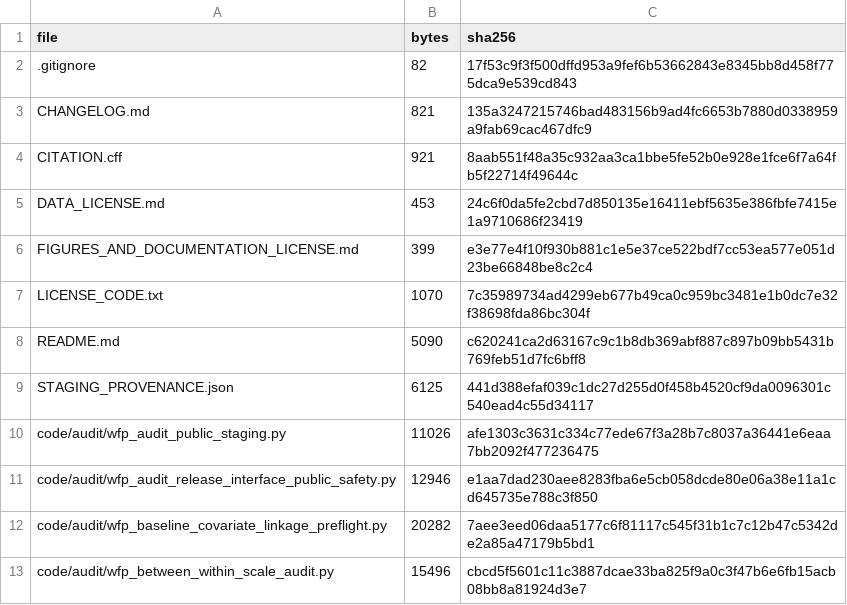
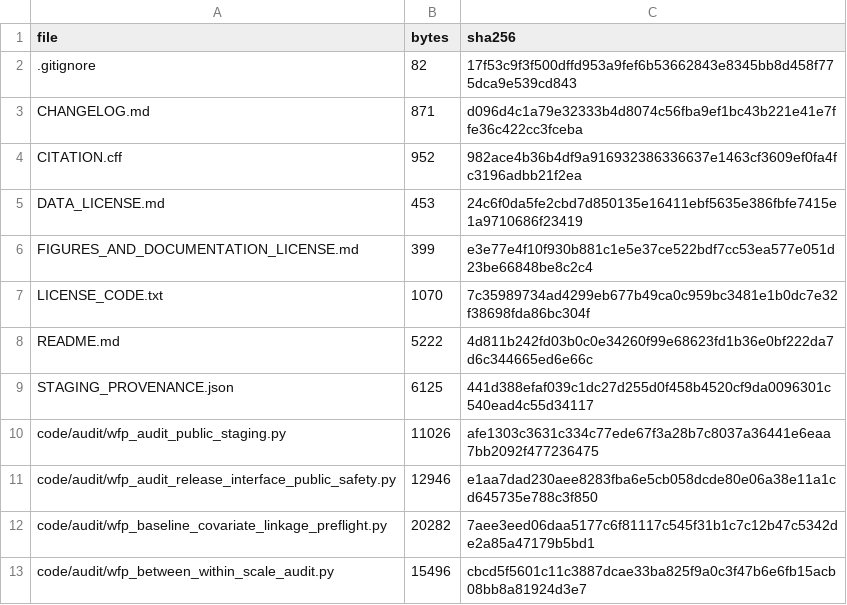
Before and after one commit to atsushi-tmdu/abp-waveform-population-geometry, a CSV file: PUBLIC_MANIFEST.csv, drawn as a sheet; only a part is shown.

```diff
--- a/PUBLIC_MANIFEST.csv
+++ b/PUBLIC_MANIFEST.csv
@@ -2,4 +2,4 @@ file,bytes,sha256
 .gitignore,82,17f53c9f3f500dffd953a9fef6b53662843e8345bb8d458f775dca9e539cd843
-CHANGELOG.md,821,135a3247215746bad483156b9ad4fc6653b7880d0338959a9fab69cac467dfc9
-CITATION.cff,921,8aab551f48a35c932aa3ca1bbe5fe52b0e928e1fce6f7a64fb5f22714f49644c
+CHANGELOG.md,871,d096d4c1a79e32333b4d8074c56fba9ef1bc43b221e41e7ffe36c422cc3fceba
+CITATION.cff,952,982ace4b36b4df9a916932386336637e1463cf3609ef0fa4fc3196adbb21f2ea
 DATA_LICENSE.md,453,24c6f0da5fe2cbd7d850135e16411ebf5635e386fbfe7415e1a9710686f23419
@@ -7,3 +7,3 @@ FIGURES_AND_DOCUMENTATION_LICENSE.md,399,e3e77e4f10f930b881c1e5e37ce522bdf7cc53e
 LICENSE_CODE.txt,1070,7c35989734ad4299eb677b49ca0c959bc3481e1b0dc7e32f38698fda86bc304f
-README.md,5090,c620241ca2d63167c9c1b8db369abf887c897b09bb5431b769feb51d7fc6bff8
+README.md,5222,4d811b242fd03b0c0e34260f99e68623fd1b36e0bf222da7d6c344665ed6e66c
 STAGING_PROVENANCE.json,6125,441d388efaf039c1dc27d255d0f458b4520cf9da0096301c540ead4c55d34117
```
Also changed, not shown: 4 other files.
